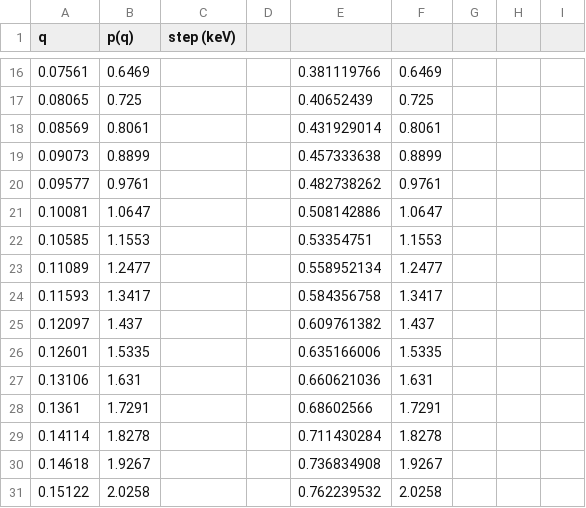
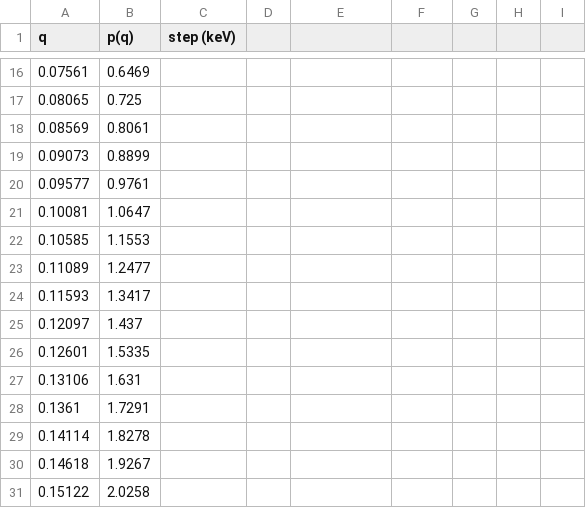
Before and after one commit to agree019/Neutrino-Trajectory, a CSV file: Data/ppSpectrum.csv, drawn as a sheet; only a part is shown, gaps mark what is left out; the diff covers the shown part only.

```diff
--- a/Data/ppSpectrum.csv
+++ b/Data/ppSpectrum.csv
@@ -16,16 +16,16 @@ q,p(q),step (keV),,,,,,
-0.07561,0.6469,,,0.381119766,0.6469,,,
-0.08065,0.725,,,0.40652439,0.725,,,
-0.08569,0.8061,,,0.431929014,0.8061,,,
-0.09073,0.8899,,,0.457333638,0.8899,,,
-0.09577,0.9761,,,0.482738262,0.9761,,,
-0.10081,1.0647,,,0.508142886,1.0647,,,
-0.10585,1.1553,,,0.53354751,1.1553,,,
-0.11089,1.2477,,,0.558952134,1.2477,,,
-0.11593,1.3417,,,0.584356758,1.3417,,,
-0.12097,1.437,,,0.609761382,1.437,,,
-0.12601,1.5335,,,0.635166006,1.5335,,,
-0.13106,1.631,,,0.660621036,1.631,,,
-0.1361,1.7291,,,0.68602566,1.7291,,,
-0.14114,1.8278,,,0.711430284,1.8278,,,
-0.14618,1.9267,,,0.736834908,1.9267,,,
-0.15122,2.0258,,,0.762239532,2.0258,,,
+0.07561,0.6469,
+0.08065,0.725,
+0.08569,0.8061,
+0.09073,0.8899,
+0.09577,0.9761,
+0.10081,1.0647,
+0.10585,1.1553,
+0.11089,1.2477,
+0.11593,1.3417,
+0.12097,1.437,
+0.12601,1.5335,
+0.13106,1.631,
+0.1361,1.7291,
+0.14114,1.8278,
+0.14618,1.9267,
+0.15122,2.0258,
```
Also changed, not shown: 141 edited cells elsewhere in this file, Data/hepSpectrum.csv, 4 other files.
